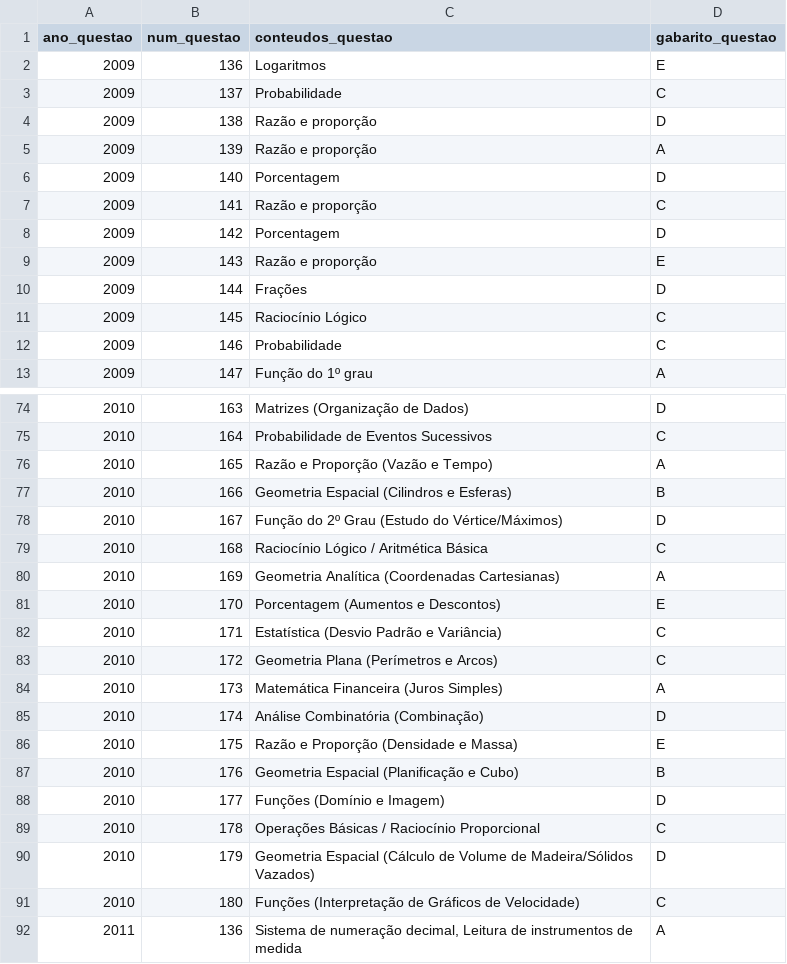
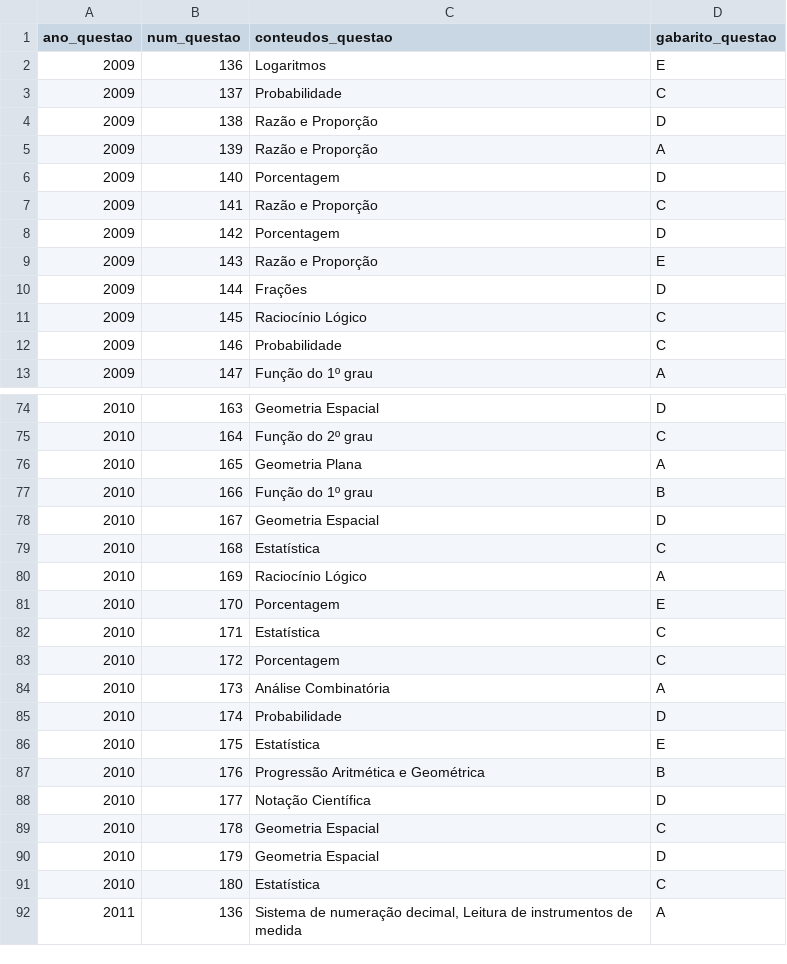
Before and after one commit to BrunoPipo/enem_questoes, a CSV file: questoes.csv, drawn as a sheet; only a part is shown, gaps mark what is left out; the diff covers the shown part only.

```diff
--- a/questoes.csv
+++ b/questoes.csv
@@ -3,8 +3,8 @@ ano_questao;num_questao;conteudos_questao;gabarito_questao
 2009;137;Probabilidade;C
-2009;138;Razão e proporção;D
-2009;139;Razão e proporção;A
+2009;138;Razão e Proporção;D
+2009;139;Razão e Proporção;A
 2009;140;Porcentagem;D
-2009;141;Razão e proporção;C
+2009;141;Razão e Proporção;C
 2009;142;Porcentagem;D
-2009;143;Razão e proporção;E
+2009;143;Razão e Proporção;E
 2009;144;Frações;D
@@ -74,19 +74,19 @@ ano_questao;num_questao;conteudos_questao;gabarito_questao
-2010;163;Matrizes (Organização de Dados);D
-2010;164;Probabilidade de Eventos Sucessivos;C
-2010;165;Razão e Proporção (Vazão e Tempo);A
-2010;166;Geometria Espacial (Cilindros e Esferas);B
-2010;167;Função do 2º Grau (Estudo do Vértice/Máximos);D
-2010;168;Raciocínio Lógico / Aritmética Básica;C
-2010;169;Geometria Analítica (Coordenadas Cartesianas);A
-2010;170;Porcentagem (Aumentos e Descontos);E
-2010;171;Estatística (Desvio Padrão e Variância);C
-2010;172;Geometria Plana (Perímetros e Arcos);C
-2010;173;Matemática Financeira (Juros Simples);A
-2010;174;Análise Combinatória (Combinação);D
-2010;175;Razão e Proporção (Densidade e Massa);E
-2010;176;Geometria Espacial (Planificação e Cubo);B
-2010;177;Funções (Domínio e Imagem);D
-2010;178;Operações Básicas / Raciocínio Proporcional;C
-2010;179;Geometria Espacial (Cálculo de Volume de Madeira/Sólidos Vazados);D
-2010;180;Funções (Interpretação de Gráficos de Velocidade);C
+2010;163;Geometria Espacial;D
+2010;164;Função do 2º grau;C
+2010;165;Geometria Plana;A
+2010;166;Função do 1º grau;B
+2010;167;Geometria Espacial;D
+2010;168;Estatística;C
+2010;169;Raciocínio Lógico;A
+2010;170;Porcentagem;E
+2010;171;Estatística;C
+2010;172;Porcentagem;C
+2010;173;Análise Combinatória;A
+2010;174;Probabilidade;D
+2010;175;Estatística;E
+2010;176;Progressão Aritmética e Geométrica;B
+2010;177;Notação Científica;D
+2010;178;Geometria Espacial;C
+2010;179;Geometria Espacial;D
+2010;180;Estatística;C
 2011;136;Sistema de numeração decimal, Leitura de instrumentos de medida;A
```
Also changed, not shown: 29 edited cells elsewhere in this file.
